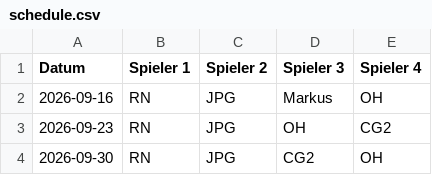
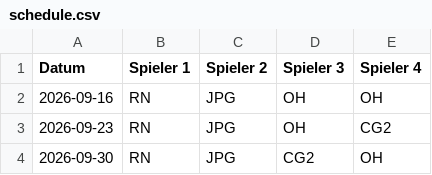
Before and after one commit to b77ypkb8vw-lab/Tennis, a CSV file: schedule.csv, drawn as a sheet; only a part is shown.

Commit message:
Update schedule.csv

```diff
--- a/schedule.csv
+++ b/schedule.csv
@@ -1,3 +1,3 @@
 Datum;Spieler 1;Spieler 2;Spieler 3;Spieler 4
-2026-09-16;RN;JPG;Markus;OH
+2026-09-16;RN;JPG;OH;OH
 2026-09-23;RN;JPG;OH;CG2
```
